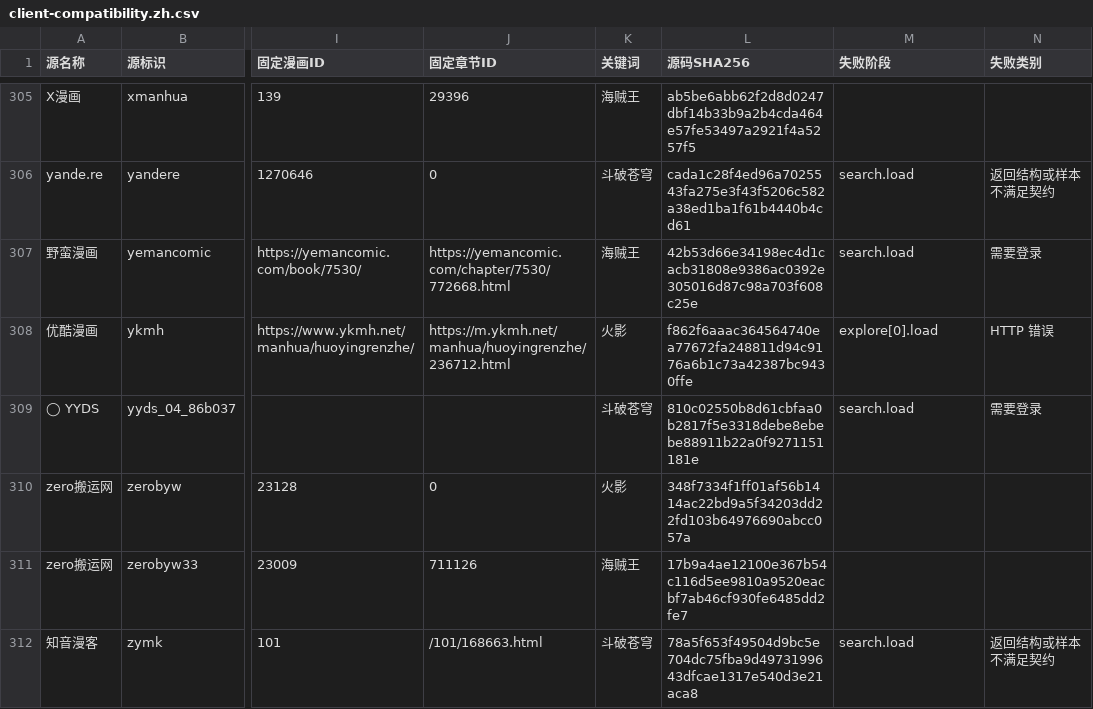
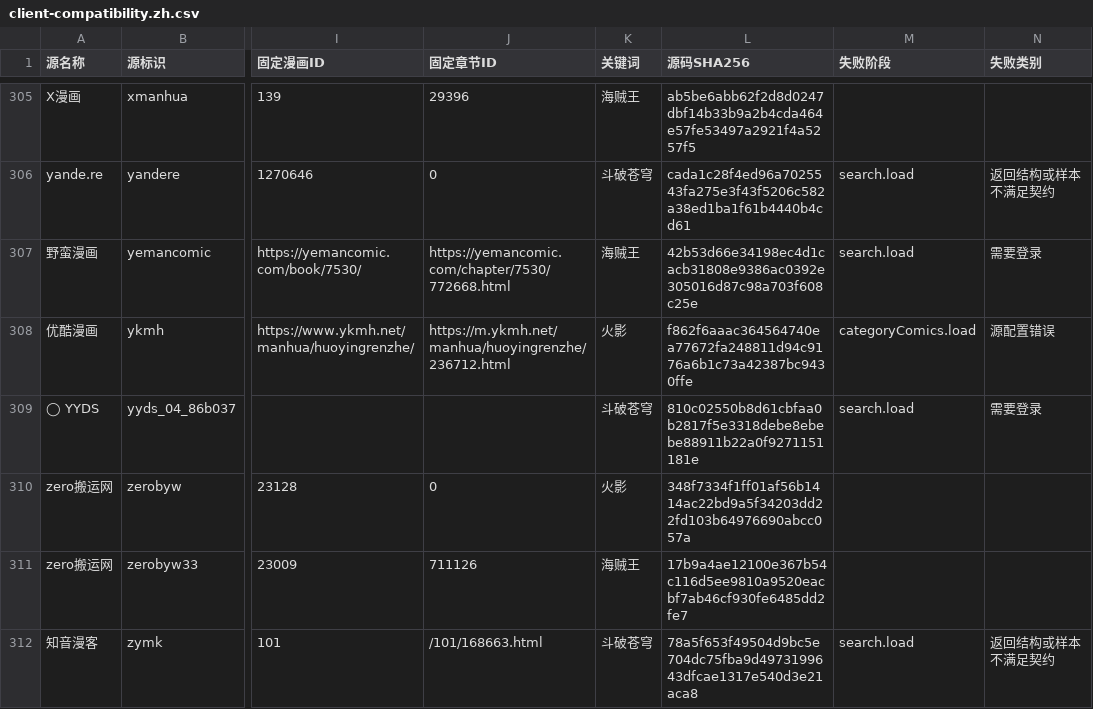
Before and after one commit to laincat/vensrc, a CSV file: data/client-compatibility.zh.csv, drawn as a sheet; only a part is shown, gaps mark what is left out; the diff covers the shown part only; the diff names each change by its address in the sheet, - before the commit and + after, or states it on an @@ line.

```diff
--- a/data/client-compatibility.zh.csv
+++ b/data/client-compatibility.zh.csv
-M308 (失败阶段): explore[0].load
+M308 (失败阶段): categoryComics.load
-N308 (失败类别): HTTP 错误
+N308 (失败类别): 源配置错误
```
Also changed, not shown: 2 added rows and 80 edited cells elsewhere in this file, data/sources.zh.csv, 13 other files.
